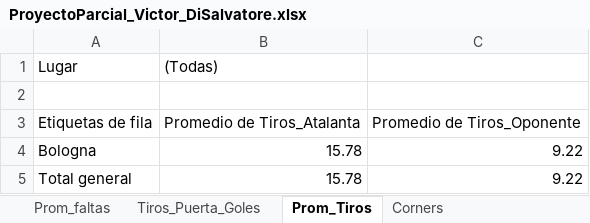
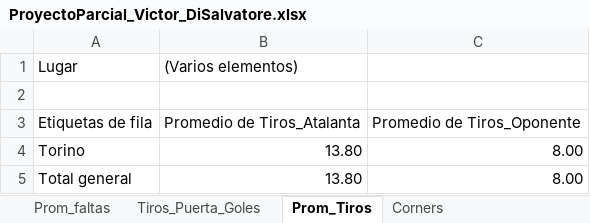
Before and after one commit to Victordisa/Proyecto_Parcial, an Excel workbook: ProyectoParcial_Victor_DiSalvatore.xlsx, sheet Prom_Tiros, drawn as a sheet; values as stored, in another font and other column widths than the file's, no borders; removed rows and columns are numbered as before the commit, all else as after; the diff names each change by its address in the sheet, - before the commit and + after, or states it on an @@ line.

```diff
--- a/ProyectoParcial_Victor_DiSalvatore.xlsx (sheet Prom_Tiros)
+++ b/ProyectoParcial_Victor_DiSalvatore.xlsx (sheet Prom_Tiros)
-B1: (Todas)
+B1: (Varios elementos)
-row 4: Bologna | 15.78 | 9.22
+row 4: Torino | 13.80 | 8.00
-B5: 15.78
+B5: 13.80
-C5: 9.22
+C5: 8.00
```
Also changed, not shown: sheet Atalanta, sheet Tiros_Puerta_Goles, sheet Resultados_Partidos, sheet Cuadro_mando_Atalanta, sheet Tiros_vs_Tiros_Puerta, sheet Corners, 1 more sheet, other sheet tabs, formulas that keep their value, charts or pictures.
